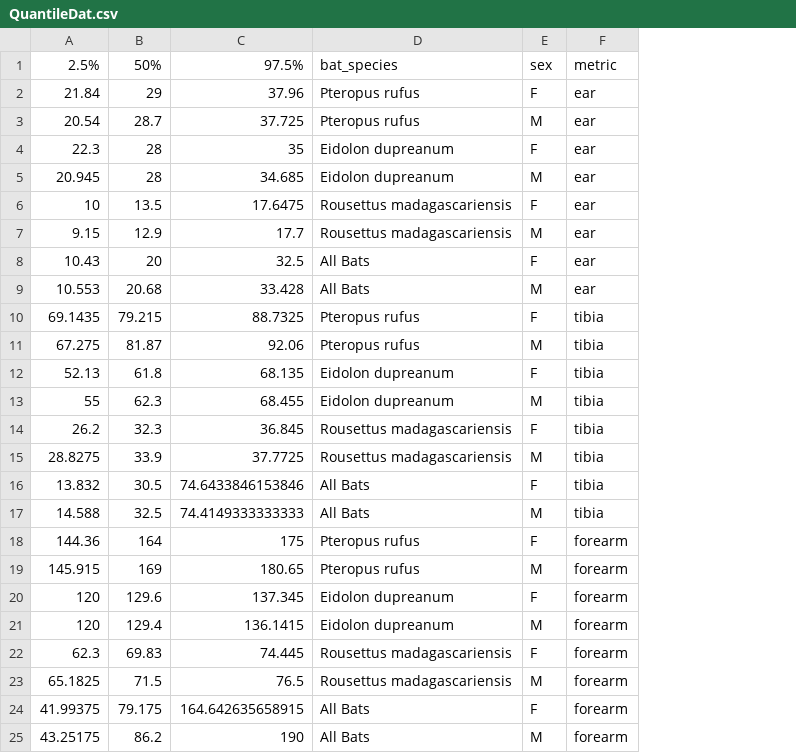
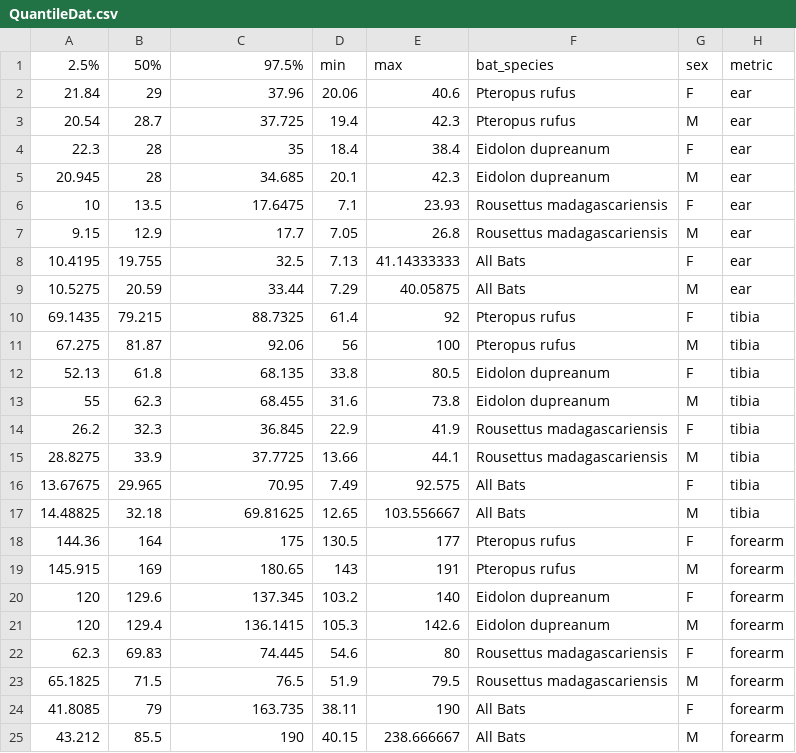
Before and after one commit to brooklabteam/Mada-Bat-Morphology, a CSV file: Fig2/QuantileDat.csv, drawn as a sheet; the diff names each change by its address in the sheet, - before the commit and + after, or states it on an @@ line.

```diff
--- a/Fig2/QuantileDat.csv
+++ b/Fig2/QuantileDat.csv
+column D, rows 1-25: min | 20.06 | 19.4 | 18.4 | 20.1 | 7.1 | 7.05 | 7.13 | 7.29 | 61.4 | 56 | 33.8 | 31.6 | 22.9 | 13.66 | 7.49 | 12.65 | 130.5 | 143 | 103.2 | 105.3 | 54.6 | 51.9 | 38.11 | 40.15
+column E, rows 1-25: max | 40.6 | 42.3 | 38.4 | 42.3 | 23.93 | 26.8 | 41.14333333 | 40.05875 | 92 | 100 | 80.5 | 73.8 | 41.9 | 44.1 | 92.575 | 103.556667 | 177 | 191 | 140 | 142.6 | 80 | 79.5 | 190 | 238.666667
-A8: 10.43
+A8: 10.4195
-B8: 20
+B8: 19.755
-A9: 10.553
+A9: 10.5275
-B9: 20.68
+B9: 20.59
-C9: 33.428
+C9: 33.44
-A16: 13.832
+A16: 13.67675
-B16: 30.5
+B16: 29.965
-C16: 74.6433846153846
+C16: 70.95
-A17: 14.588
+A17: 14.48825
-B17: 32.5
+B17: 32.18
-C17: 74.4149333333333
+C17: 69.81625
-A24: 41.99375
+A24: 41.8085
-B24: 79.175
+B24: 79
-C24: 164.642635658915
+C24: 163.735
-A25: 43.25175
+A25: 43.212
-B25: 86.2
+B25: 85.5
```
Also changed, not shown: 28 other files.
